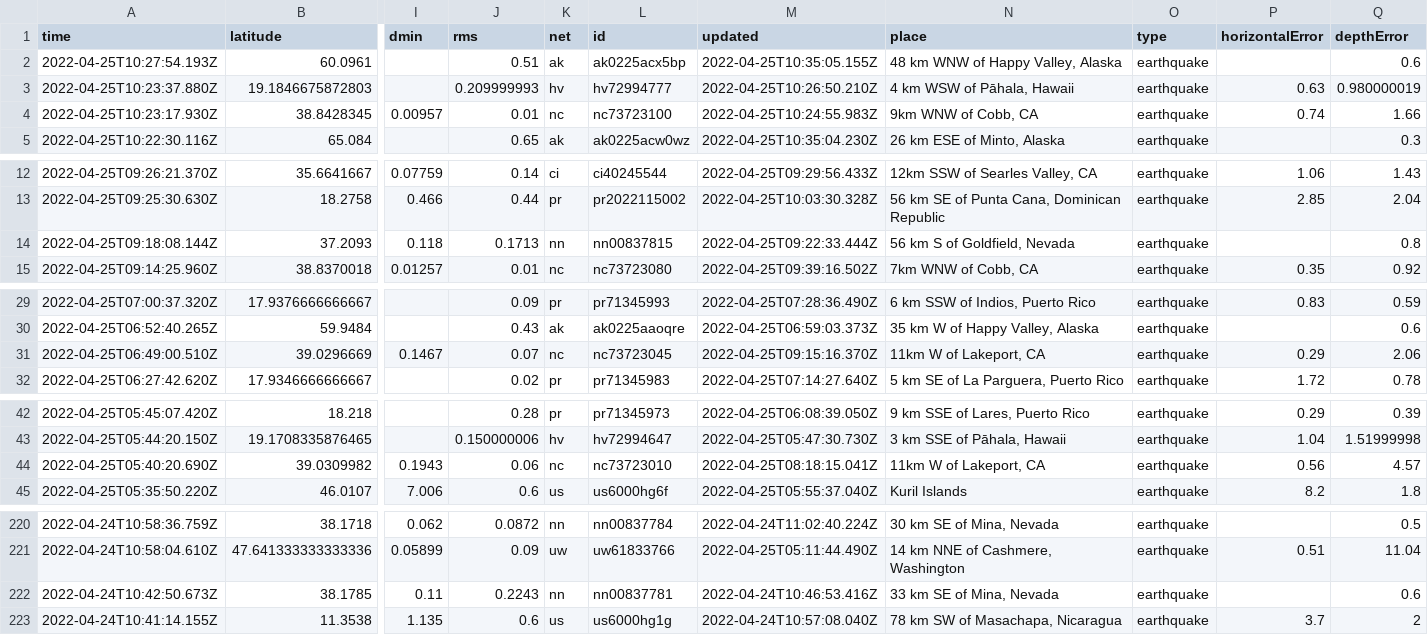
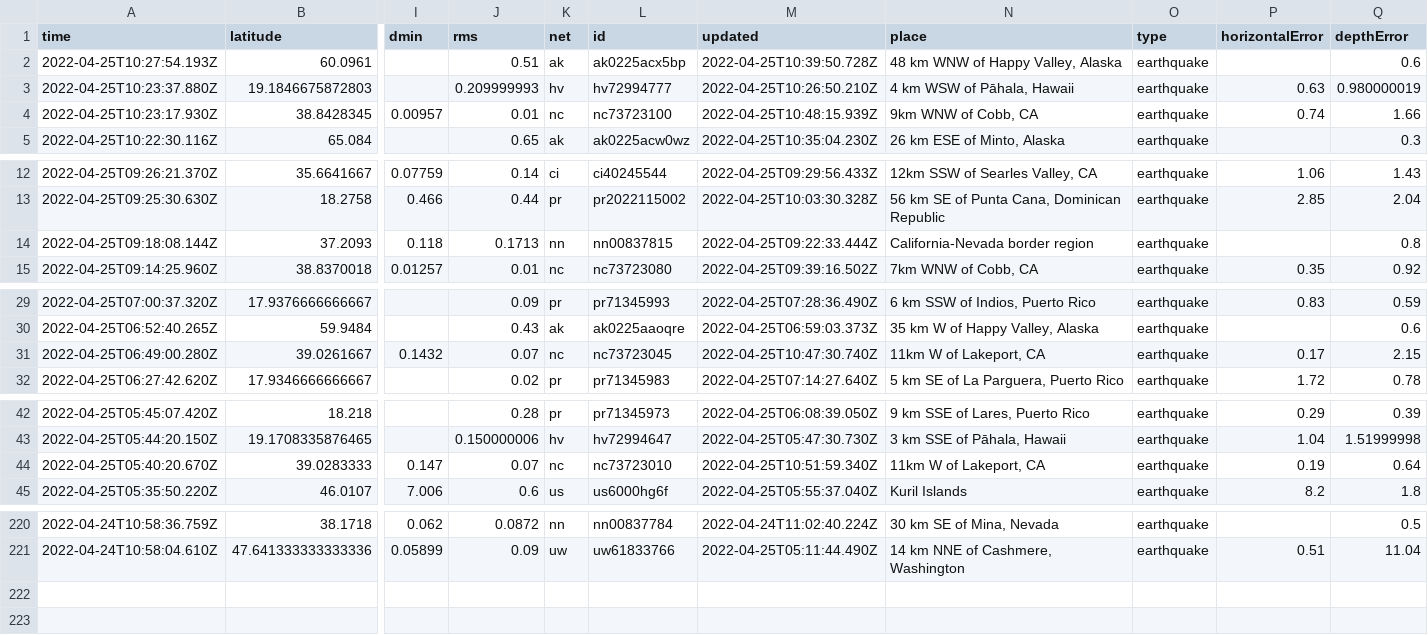
Before and after one commit to adriandgarcia/nicar2022_github_actions, a CSV file: usgs_current.csv, drawn as a sheet; only a part is shown, gaps mark what is left out; removed rows and columns are numbered as before the commit, all else as after; rows hold the shown columns only; the diff covers the shown part only; the diff names each change by its address in the sheet, - before the commit and + after, or states it on an @@ line.

```diff
--- a/usgs_current.csv
+++ b/usgs_current.csv
-M2 (updated): 2022-04-25T10:35:05.155Z
+M2 (updated): 2022-04-25T10:39:50.728Z
-M4 (updated): 2022-04-25T10:24:55.983Z
+M4 (updated): 2022-04-25T10:48:15.939Z
-N14 (place): 56 km S of Goldfield, Nevada
+N14 (place): California-Nevada border region
-row 31: 2022-04-25T06:49:00.510Z | 39.0296669 | 0.1467 | 0.07 | nc | nc73723045 | 2022-04-25T09:15:16.370Z | 11km W of Lakeport, CA | earthquake | 0.29 | 2.06
+row 31: 2022-04-25T06:49:00.280Z | 39.0261667 | 0.1432 | 0.07 | nc | nc73723045 | 2022-04-25T10:47:30.740Z | 11km W of Lakeport, CA | earthquake | 0.17 | 2.15
-row 44: 2022-04-25T05:40:20.690Z | 39.0309982 | 0.1943 | 0.06 | nc | nc73723010 | 2022-04-25T08:18:15.041Z | 11km W of Lakeport, CA | earthquake | 0.56 | 4.57
+row 44: 2022-04-25T05:40:20.670Z | 39.0283333 | 0.147 | 0.07 | nc | nc73723010 | 2022-04-25T10:51:59.340Z | 11km W of Lakeport, CA | earthquake | 0.19 | 0.64
-row 222: 2022-04-24T10:42:50.673Z | 38.1785 | 0.11 | 0.2243 | nn | nn00837781 | 2022-04-24T10:46:53.416Z | 33 km SE of Mina, Nevada | earthquake |  | 0.6
-row 223: 2022-04-24T10:41:14.155Z | 11.3538 | 1.135 | 0.6 | us | us6000hg1g | 2022-04-24T10:57:08.040Z | 78 km SW of Masachapa, Nicaragua | earthquake | 3.7 | 2
```
Also changed, not shown: 5 edited cells elsewhere in this file.
